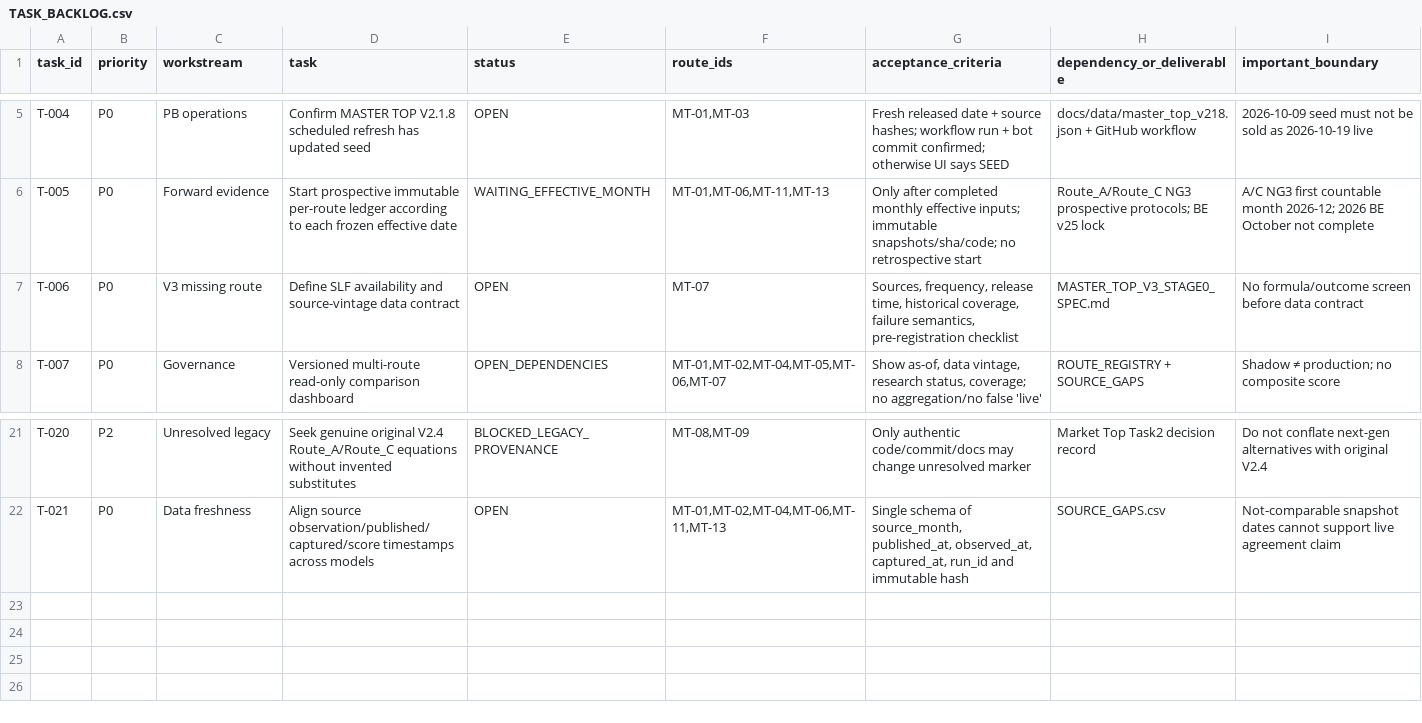
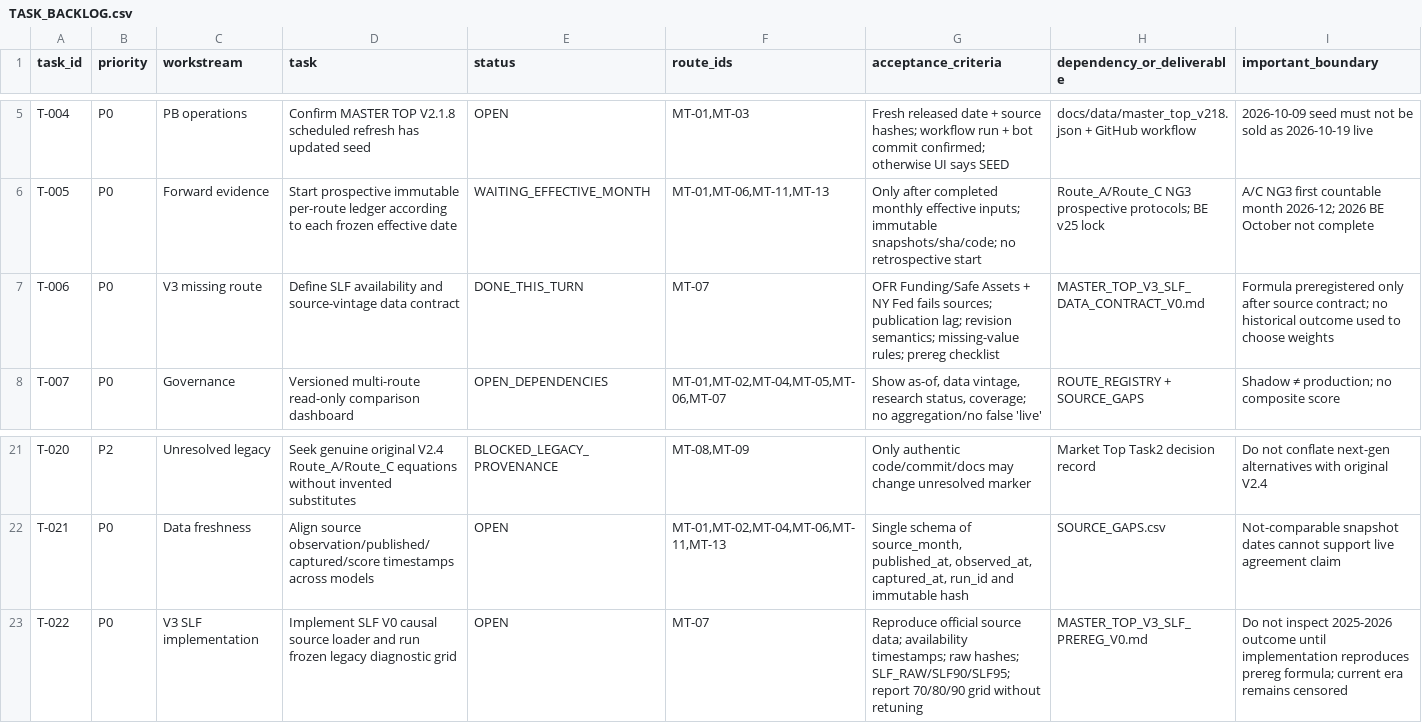
Before and after one commit to galbbb2772/market-indicators-v1, a CSV file: research/market_top_unified_2026_10_19/TASK_BACKLOG.csv, drawn as a sheet; only a part is shown, gaps mark what is left out.

Commit message:
research: close SLF contract task and open implementation task

```diff
--- a/research/market_top_unified_2026_10_19/TASK_BACKLOG.csv
+++ b/research/market_top_unified_2026_10_19/TASK_BACKLOG.csv
@@ -6,3 +6,3 @@ T-004,P0,PB operations,Confirm MASTER TOP V2.1.8 scheduled refresh has updated s
 T-005,P0,Forward evidence,Start prospective immutable per-route ledger according to each frozen effective date,WAITING_EFFECTIVE_MONTH,"MT-01,MT-06,MT-11,MT-13",Only after completed monthly effective inputs; immutable snapshots/sha/code; no retrospective start,Route_A/Route_C NG3 prospective protocols; BE v25 lock,A/C NG3 first countable month 2026-12; 2026 BE October not complete
-T-006,P0,V3 missing route,Define SLF availability and source-vintage data contract,OPEN,MT-07,"Sources, frequency, release time, historical coverage, failure semantics, pre-registration checklist",MASTER_TOP_V3_STAGE0_SPEC.md,No formula/outcome screen before data contract
+T-006,P0,V3 missing route,Define SLF availability and source-vintage data contract,DONE_THIS_TURN,MT-07,"OFR Funding/Safe Assets + NY Fed fails sources; publication lag; revision semantics; missing-value rules; prereg checklist",MASTER_TOP_V3_SLF_DATA_CONTRACT_V0.md,Formula preregistered only after source contract; no historical outcome used to choose weights
 T-007,P0,Governance,Versioned multi-route read-only comparison dashboard,OPEN_DEPENDENCIES,"MT-01,MT-02,MT-04,MT-05,MT-06,MT-07","Show as-of, data vintage, research status, coverage; no aggregation/no false 'live'",ROUTE_REGISTRY + SOURCE_GAPS,Shadow ≠ production; no composite score
@@ -22 +22,2 @@ T-020,P2,Unresolved legacy,Seek genuine original V2.4 Route_A/Route_C equations
 T-021,P0,Data freshness,Align source observation/published/captured/score timestamps across models,OPEN,"MT-01,MT-02,MT-04,MT-06,MT-11,MT-13","Single schema of source_month, published_at, observed_at, captured_at, run_id and immutable hash",SOURCE_GAPS.csv,Not-comparable snapshot dates cannot support live agreement claim
+T-022,P0,V3 SLF implementation,Implement SLF V0 causal source loader and run frozen legacy diagnostic grid,OPEN,MT-07,"Reproduce official source data; availability timestamps; raw hashes; SLF_RAW/SLF90/SLF95; report 70/80/90 grid without retuning",MASTER_TOP_V3_SLF_PREREG_V0.md,Do not inspect 2025-2026 outcome until implementation reproduces prereg formula; current era remains censored
```
